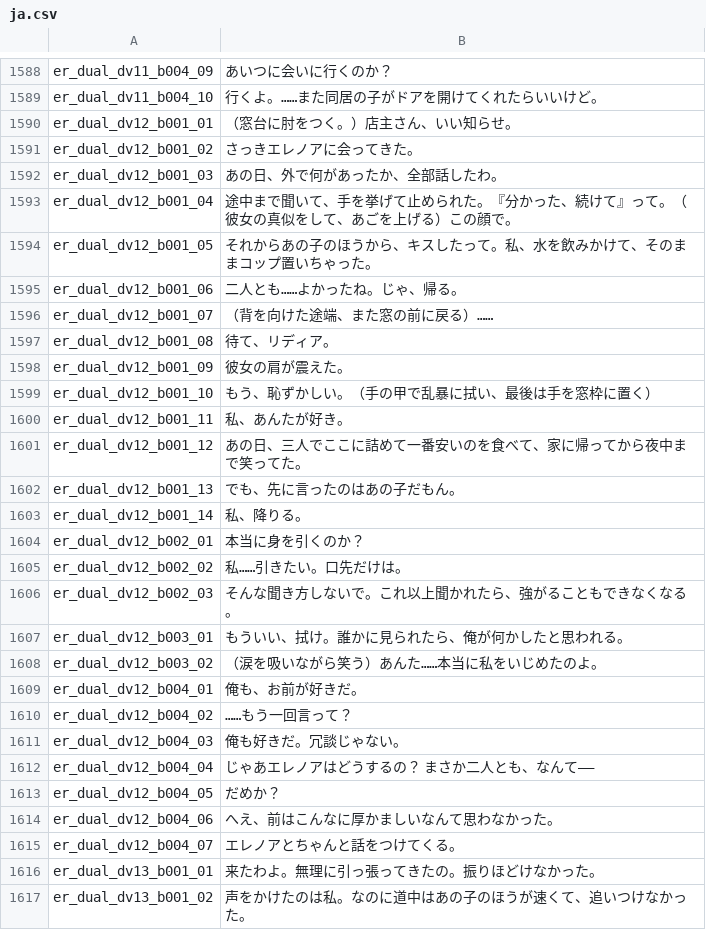
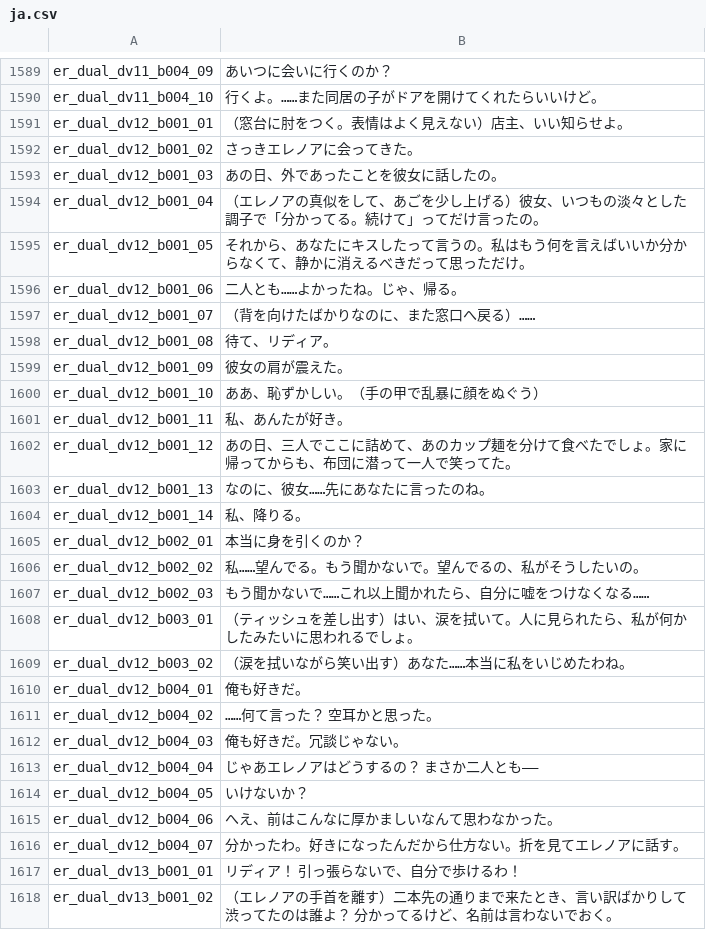
Before and after one commit to imbalilang/Eleanor-Remake-Mod, a CSV file: Localization/ja.csv, drawn as a sheet; only a part is shown, gaps mark what is left out; the diff covers the shown part only.

```diff
--- a/Localization/ja.csv
+++ b/Localization/ja.csv
@@ -1589,29 +1590,29 @@ er_dual_dv11_b004_09,"あいつに会いに行くのか？"
 er_dual_dv11_b004_10,"行くよ。……また同居の子がドアを開けてくれたらいいけど。"
-er_dual_dv12_b001_01,"（窓台に肘をつく。）店主さん、いい知らせ。"
+er_dual_dv12_b001_01,"（窓台に肘をつく。表情はよく見えない）店主、いい知らせよ。"
 er_dual_dv12_b001_02,"さっきエレノアに会ってきた。"
-er_dual_dv12_b001_03,"あの日、外で何があったか、全部話したわ。"
-er_dual_dv12_b001_04,"途中まで聞いて、手を挙げて止められた。『分かった、続けて』って。（彼女の真似をして、あごを上げる）この顔で。"
-er_dual_dv12_b001_05,"それからあの子のほうから、キスしたって。私、水を飲みかけて、そのままコップ置いちゃった。"
+er_dual_dv12_b001_03,"あの日、外であったことを彼女に話したの。"
+er_dual_dv12_b001_04,"（エレノアの真似をして、あごを少し上げる）彼女、いつもの淡々とした調子で「分かってる。続けて」ってだけ言ったの。"
+er_dual_dv12_b001_05,"それから、あなたにキスしたって言うの。私はもう何を言えばいいか分からなくて、静かに消えるべきだって思っただけ。"
 er_dual_dv12_b001_06,"二人とも……よかったね。じゃ、帰る。"
-er_dual_dv12_b001_07,"（背を向けた途端、また窓の前に戻る）……"
+er_dual_dv12_b001_07,"（背を向けたばかりなのに、また窓口へ戻る）……"
 er_dual_dv12_b001_08,"待て、リディア。"
 er_dual_dv12_b001_09,"彼女の肩が震えた。"
-er_dual_dv12_b001_10,"もう、恥ずかしい。（手の甲で乱暴に拭い、最後は手を窓枠に置く）"
+er_dual_dv12_b001_10,"ああ、恥ずかしい。（手の甲で乱暴に顔をぬぐう）"
 er_dual_dv12_b001_11,"私、あんたが好き。"
-er_dual_dv12_b001_12,"あの日、三人でここに詰めて一番安いのを食べて、家に帰ってから夜中まで笑ってた。"
-er_dual_dv12_b001_13,"でも、先に言ったのはあの子だもん。"
+er_dual_dv12_b001_12,"あの日、三人でここに詰めて、あのカップ麺を分けて食べたでしょ。家に帰ってからも、布団に潜って一人で笑ってた。"
+er_dual_dv12_b001_13,"なのに、彼女……先にあなたに言ったのね。"
 er_dual_dv12_b001_14,"私、降りる。"
 er_dual_dv12_b002_01,"本当に身を引くのか？"
-er_dual_dv12_b002_02,"私……引きたい。口先だけは。"
-er_dual_dv12_b002_03,"そんな聞き方しないで。これ以上聞かれたら、強がることもできなくなる。"
-er_dual_dv12_b003_01,"もういい、拭け。誰かに見られたら、俺が何かしたと思われる。"
-er_dual_dv12_b003_02,"（涙を吸いながら笑う）あんた……本当に私をいじめたのよ。"
-er_dual_dv12_b004_01,"俺も、お前が好きだ。"
-er_dual_dv12_b004_02,"……もう一回言って？"
+er_dual_dv12_b002_02,"私……望んでる。もう聞かないで。望んでるの、私がそうしたいの。"
+er_dual_dv12_b002_03,"もう聞かないで……これ以上聞かれたら、自分に嘘をつけなくなる……"
+er_dual_dv12_b003_01,"（ティッシュを差し出す）はい、涙を拭いて。人に見られたら、私が何かしたみたいに思われるでしょ。"
+er_dual_dv12_b003_02,"（涙を拭いながら笑い出す）あなた……本当に私をいじめたわね。"
+er_dual_dv12_b004_01,"俺も好きだ。"
+er_dual_dv12_b004_02,"……何て言った？ 空耳かと思った。"
 er_dual_dv12_b004_03,"俺も好きだ。冗談じゃない。"
-er_dual_dv12_b004_04,"じゃあエレノアはどうするの？ まさか二人とも、なんて――"
-er_dual_dv12_b004_05,"だめか？"
+er_dual_dv12_b004_04,"じゃあエレノアはどうするの？ まさか二人とも——"
+er_dual_dv12_b004_05,"いけないか？"
 er_dual_dv12_b004_06,"へえ、前はこんなに厚かましいなんて思わなかった。"
-er_dual_dv12_b004_07,"エレノアとちゃんと話をつけてくる。"
-er_dual_dv13_b001_01,"来たわよ。無理に引っ張ってきたの。振りほどけなかった。"
-er_dual_dv13_b001_02,"声をかけたのは私。なのに道中はあの子のほうが速くて、追いつけなかった。"
+er_dual_dv12_b004_07,"分かったわ。好きになったんだから仕方ない。折を見てエレノアに話す。"
+er_dual_dv13_b001_01,"リディア！ 引っ張らないで、自分で歩けるわ！"
+er_dual_dv13_b001_02,"（エレノアの手首を離す）二本先の通りまで来たとき、言い訳ばかりして渋ってたのは誰よ？ 分かってるけど、名前は言わないでおく。"
```
Also changed, not shown: 1 added row, 7 removed rows and 96 edited cells elsewhere in this file, Localization/en.csv, Localization/ko.csv, 35 other files.
